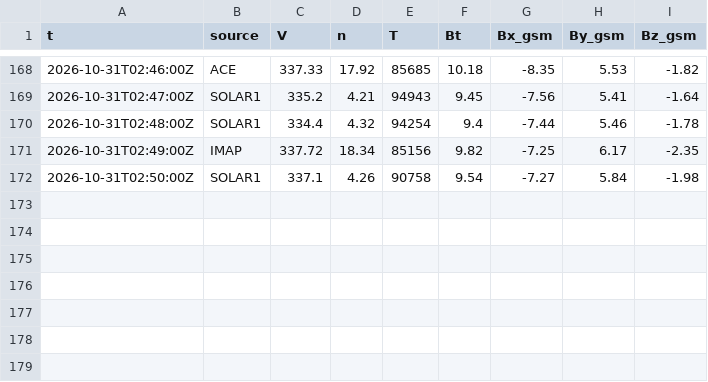
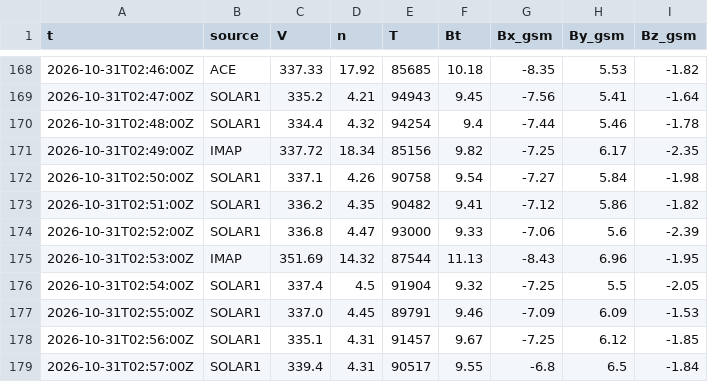
Before and after one commit to Rom1cmoi/veille-cig-france, a CSV file: journal/l1/l1_2026-10-31.csv, drawn as a sheet; only a part is shown, gaps mark what is left out.

```diff
--- a/journal/l1/l1_2026-10-31.csv
+++ b/journal/l1/l1_2026-10-31.csv
@@ -172 +172,8 @@ t,source,V,n,T,Bt,Bx_gsm,By_gsm,Bz_gsm
 2026-10-31T02:50:00Z,SOLAR1,337.1,4.26,90758,9.54,-7.27,5.84,-1.98
+2026-10-31T02:51:00Z,SOLAR1,336.2,4.35,90482,9.41,-7.12,5.86,-1.82
+2026-10-31T02:52:00Z,SOLAR1,336.8,4.47,93000,9.33,-7.06,5.6,-2.39
+2026-10-31T02:53:00Z,IMAP,351.69,14.32,87544,11.13,-8.43,6.96,-1.95
+2026-10-31T02:54:00Z,SOLAR1,337.4,4.5,91904,9.32,-7.25,5.5,-2.05
+2026-10-31T02:55:00Z,SOLAR1,337.0,4.45,89791,9.46,-7.09,6.09,-1.53
+2026-10-31T02:56:00Z,SOLAR1,335.1,4.31,91457,9.67,-7.25,6.12,-1.85
+2026-10-31T02:57:00Z,SOLAR1,339.4,4.31,90517,9.55,-6.8,6.5,-1.84
```
Also changed, not shown: journal/collectes_2026-10.csv, 1 other file.
